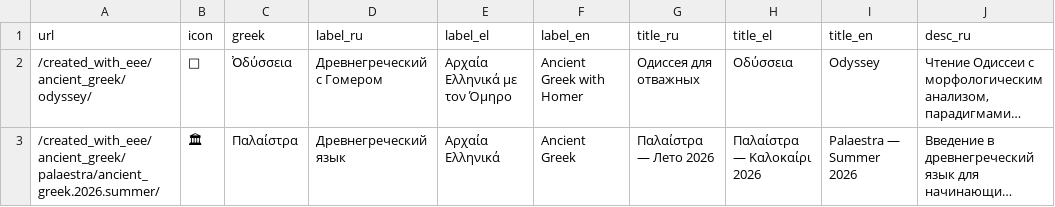
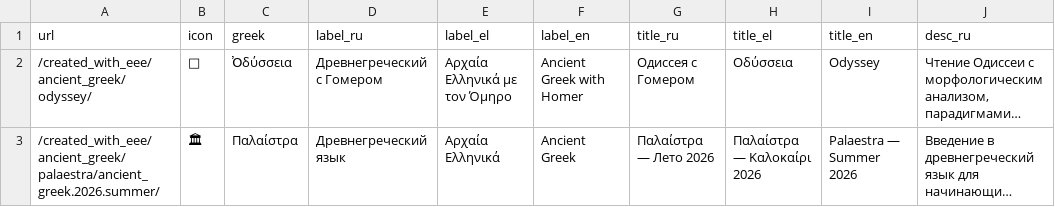
Before and after one commit to EEE-project/created_with_eee, a TSV file: ancient_greek/index.tsv, drawn as a sheet; only a part is shown; long unchanged cells end in …; the diff names each change by its address in the sheet, - before the commit and + after, or states it on an @@ line.

Commit message:
Rename Odyssey course to 'Одиссея с Гомером', correcting an earlier regression

```diff
--- a/ancient_greek/index.tsv
+++ b/ancient_greek/index.tsv
-G2 (title_ru): Одиссея для отважных
+G2 (title_ru): Одиссея с Гомером
```
Also changed, not shown: 11 other files.
